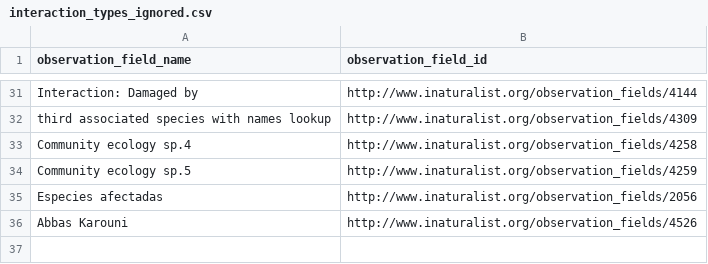
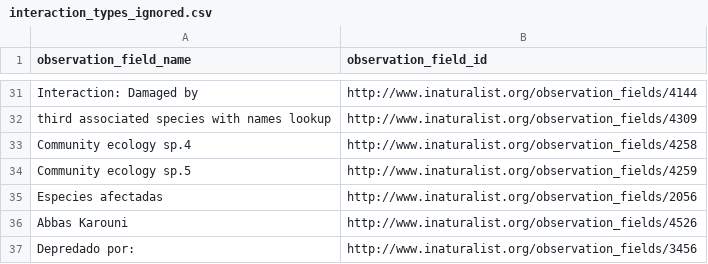
Before and after one commit to globalbioticinteractions/inaturalist, a CSV file: interaction_types_ignored.csv, drawn as a sheet; only a part is shown, gaps mark what is left out.

Commit message:
add missing interactions

```diff
--- a/interaction_types_ignored.csv
+++ b/interaction_types_ignored.csv
@@ -36 +36,2 @@ Especies afectadas,http://www.inaturalist.org/observation_fields/2056
 Abbas Karouni,http://www.inaturalist.org/observation_fields/4526
+Depredado por:,http://www.inaturalist.org/observation_fields/3456
```
